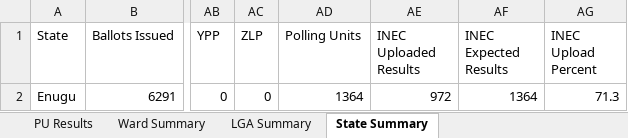
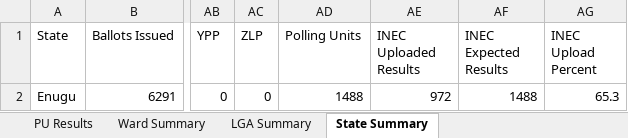
Before and after one commit to africadatawarehouse-netizen/inec-state-pull, an Excel workbook: output/Enugu/results.xlsx, sheet State Summary, drawn as a sheet; only a part is shown, gaps mark what is left out; values as stored, in another font and other column widths than the file's, no borders; the diff names each change by its address in the sheet, - before the commit and + after, or states it on an @@ line.

```diff
--- a/output/Enugu/results.xlsx (sheet State Summary)
+++ b/output/Enugu/results.xlsx (sheet State Summary)
-AD2 (Polling Units): 1364
+AD2 (Polling Units): 1488
-AF2 (INEC Expected Results): 1364
+AF2 (INEC Expected Results): 1488
-AG2 (INEC Upload Percent): 71.3
+AG2 (INEC Upload Percent): 65.3
```
Also changed, not shown: sheet PU Results, sheet Ward Summary, sheet LGA Summary, output/Ekiti/results.xlsx, output/Kano/results.xlsx, 22 other files.
